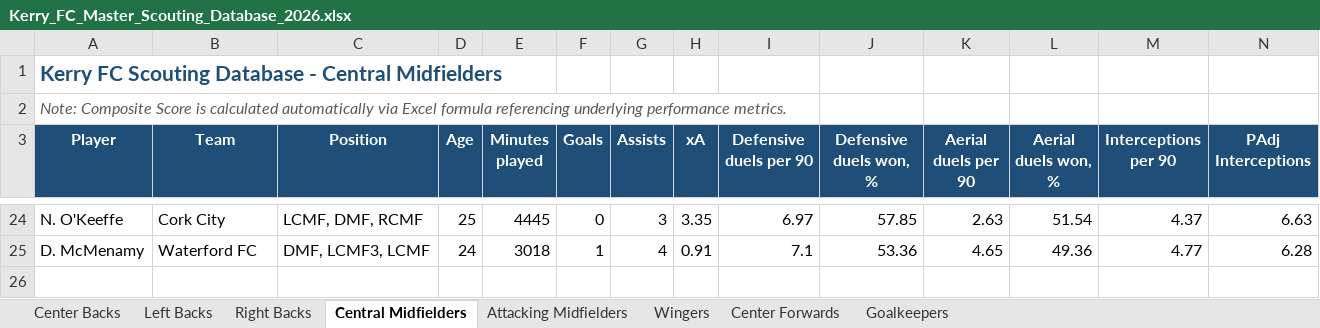
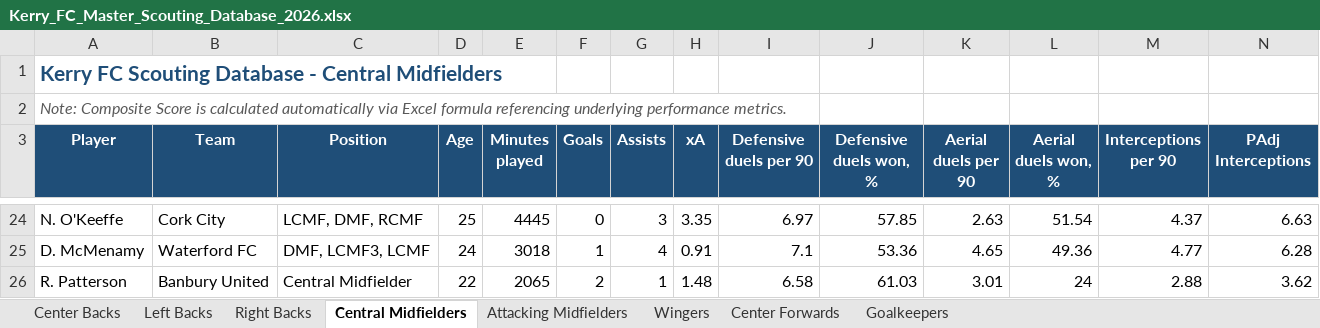
Before and after one commit to coachcollopy-eng/kerry-fc-scouting, an Excel workbook: Kerry_FC_Master_Scouting_Database_2026.xlsx, sheet Central Midfielders, drawn as a sheet; only a part is shown, gaps mark what is left out; values as stored, in another font and other column widths than the file's, no borders; rows hold the shown columns only; the diff names each change by its address in the sheet, - before the commit and + after, or states it on an @@ line.

Commit message:
Add files via upload

```diff
--- a/Kerry_FC_Master_Scouting_Database_2026.xlsx (sheet Central Midfielders)
+++ b/Kerry_FC_Master_Scouting_Database_2026.xlsx (sheet Central Midfielders)
+row 26: R. Patterson | Banbury United | Central Midfielder | 22 | 2065 | 2 | 1 | 1.48 | 6.58 | 61.03 | 3.01 | 24 | 2.88 | 3.62
```
